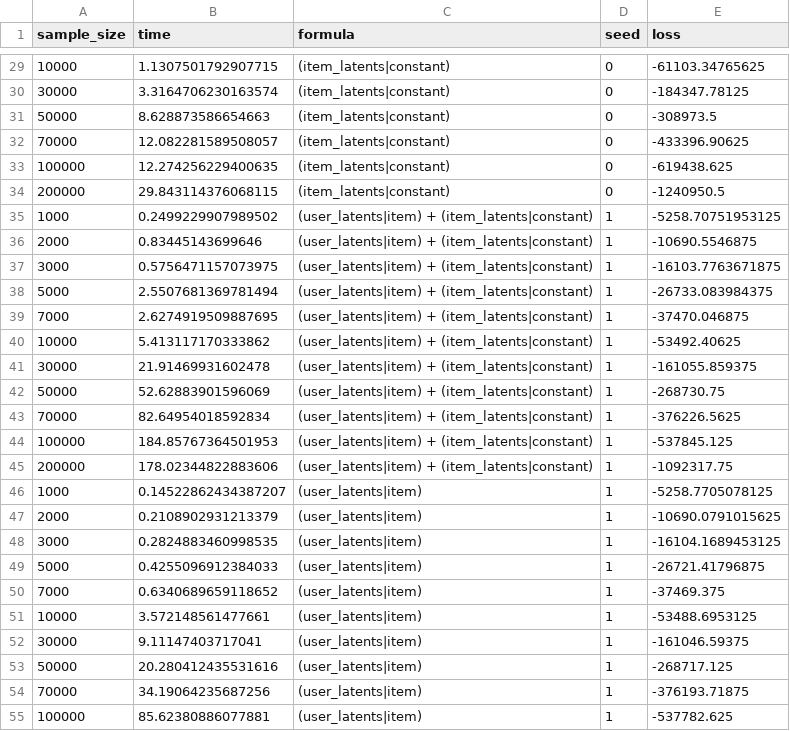
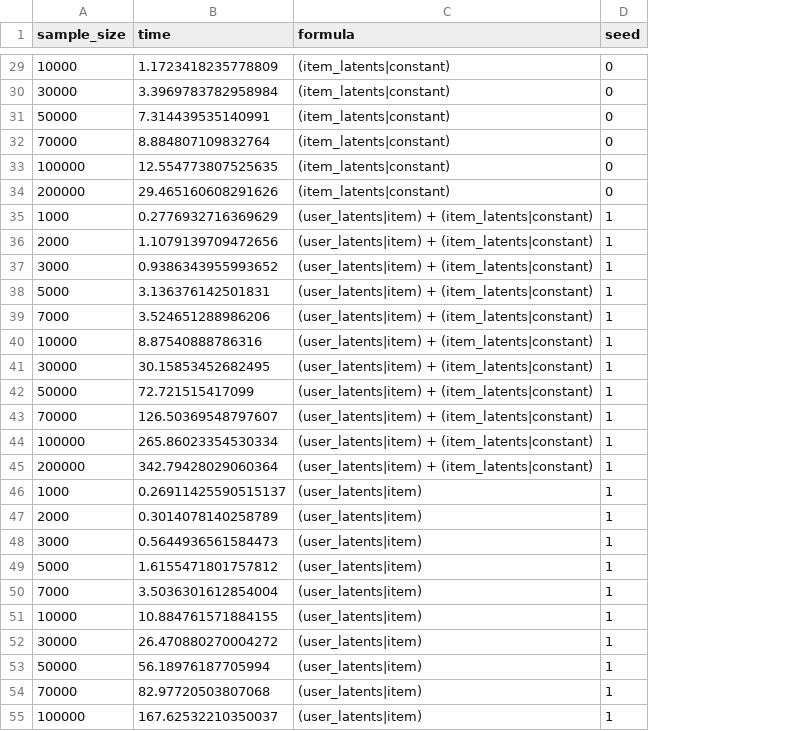
Before and after one commit to gsbDBI/torch-choice, a CSV file: paper_replication_materials/results/Python_num_records_experiment_large_Adam.csv, drawn as a sheet; only a part is shown, gaps mark what is left out; the diff covers the shown part only; the diff names each change by its address in the sheet, - before the commit and + after, or states it on an @@ line.

```diff
--- a/paper_replication_materials/results/Python_num_records_experiment_large_Adam.csv
+++ b/paper_replication_materials/results/Python_num_records_experiment_large_Adam.csv
-column E (loss), rows 29-55: -61103.34765625 | -184347.78125 | -308973.5 | -433396.90625 | -619438.625 | -1240950.5 | -5258.70751953125 | -10690.5546875 | -16103.7763671875 | -26733.083984375 | -37470.046875 | -53492.40625 | -161055.859375 | -268730.75 | -376226.5625 | -537845.125 | -1092317.75 | -5258.7705078125 | -10690.0791015625 | -16104.1689453125 | -26721.41796875 | -37469.375 | -53488.6953125 | -161046.59375 | -268717.125 | -376193.71875 | -537782.625
-B29 (time): 1.1307501792907715
+B29 (time): 1.1723418235778809
-B30 (time): 3.3164706230163574
+B30 (time): 3.3969783782958984
-B31 (time): 8.628873586654663
+B31 (time): 7.314439535140991
-B32 (time): 12.082281589508057
+B32 (time): 8.884807109832764
-B33 (time): 12.274256229400635
+B33 (time): 12.554773807525635
-B34 (time): 29.843114376068115
+B34 (time): 29.465160608291626
-B35 (time): 0.2499229907989502
+B35 (time): 0.2776932716369629
-B36 (time): 0.83445143699646
+B36 (time): 1.1079139709472656
-B37 (time): 0.5756471157073975
+B37 (time): 0.9386343955993652
-B38 (time): 2.5507681369781494
+B38 (time): 3.136376142501831
-B39 (time): 2.6274919509887695
+B39 (time): 3.524651288986206
-B40 (time): 5.413117170333862
+B40 (time): 8.87540888786316
-B41 (time): 21.91469931602478
+B41 (time): 30.15853452682495
-B42 (time): 52.62883901596069
+B42 (time): 72.721515417099
-B43 (time): 82.64954018592834
+B43 (time): 126.50369548797607
-B44 (time): 184.85767364501953
+B44 (time): 265.86023354530334
-B45 (time): 178.02344822883606
+B45 (time): 342.79428029060364
-B46 (time): 0.14522862434387207
+B46 (time): 0.26911425590515137
-B47 (time): 0.2108902931213379
+B47 (time): 0.3014078140258789
-B48 (time): 0.2824883460998535
+B48 (time): 0.5644936561584473
-B49 (time): 0.4255096912384033
+B49 (time): 1.6155471801757812
-B50 (time): 0.6340689659118652
+B50 (time): 3.5036301612854004
-B51 (time): 3.572148561477661
+B51 (time): 10.884761571884155
-B52 (time): 9.11147403717041
+B52 (time): 26.470880270004272
-B53 (time): 20.280412435531616
+B53 (time): 56.18976187705994
-B54 (time): 34.19064235687256
+B54 (time): 82.97720503807068
-B55 (time): 85.62380886077881
+B55 (time): 167.62532210350037
```
Also changed, not shown: 138 edited cells elsewhere in this file, paper_replication_materials/results/Python_num_items_experiment_large_Adam.csv, paper_replication_materials/results/Python_num_params_experiment_large_Adam.csv, 41 other files.
